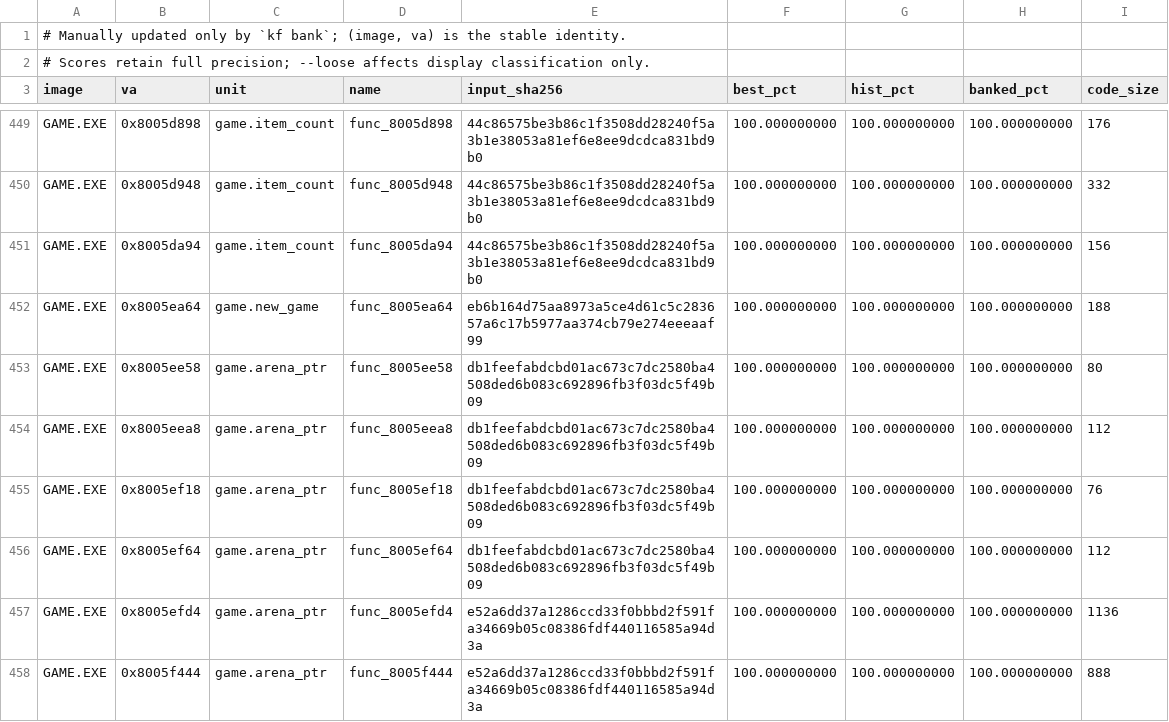
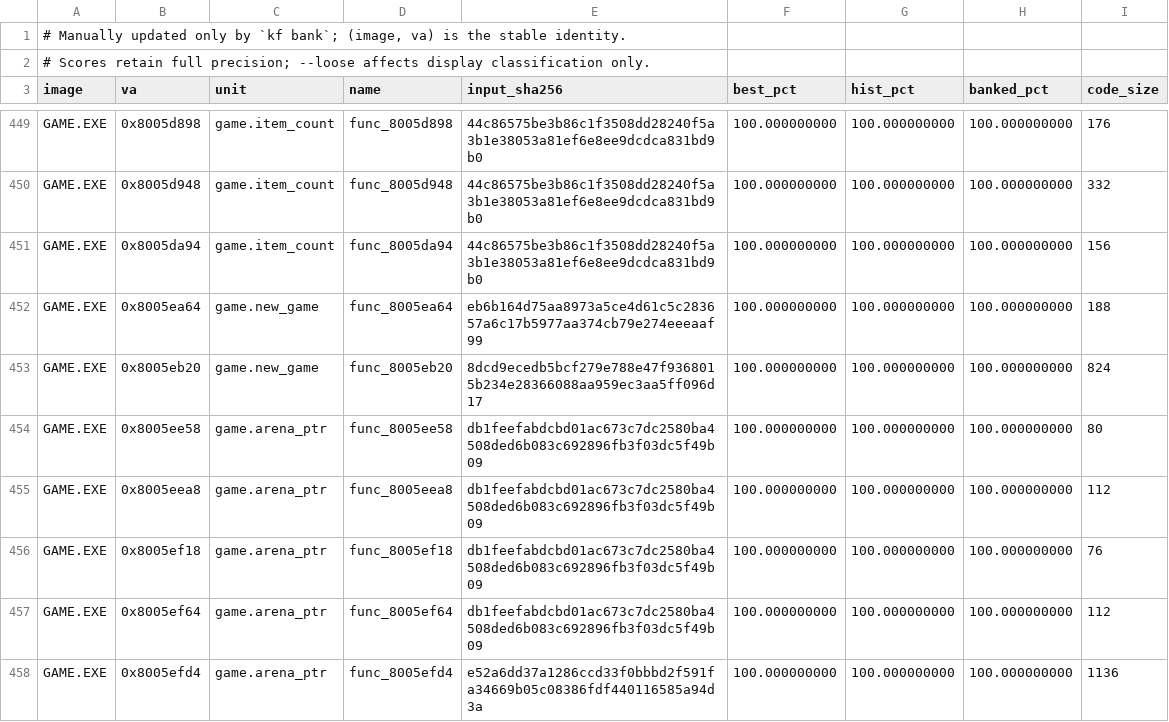
Before and after one commit to Voicedrew11/kings-field-3-decomp, a TSV file: config/match_baseline.tsv, drawn as a sheet; only a part is shown, gaps mark what is left out; the shorter side is filled out with more unchanged rows.

```diff
--- a/config/match_baseline.tsv
+++ b/config/match_baseline.tsv
@@ -452,2 +452,3 @@ GAME.EXE	0x8005da94	game.item_count	func_8005da94	44c86575be3b86c1f3508dd28240f5
 GAME.EXE	0x8005ea64	game.new_game	func_8005ea64	eb6b164d75aa8973a5ce4d61c5c283657a6c17b5977aa374cb79e274eeeaaf99	100.000000000	100.000000000	100.000000000	188
+GAME.EXE	0x8005eb20	game.new_game	func_8005eb20	8dcd9ecedb5bcf279e788e47f9368015b234e28366088aa959ec3aa5ff096d17	100.000000000	100.000000000	100.000000000	824
 GAME.EXE	0x8005ee58	game.arena_ptr	func_8005ee58	db1feefabdcbd01ac673c7dc2580ba4508ded6b083c692896fb3f03dc5f49b09	100.000000000	100.000000000	100.000000000	80
```
